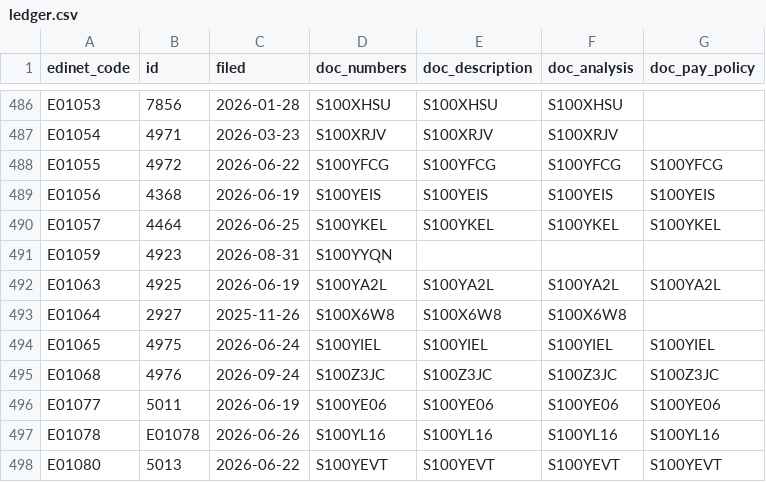
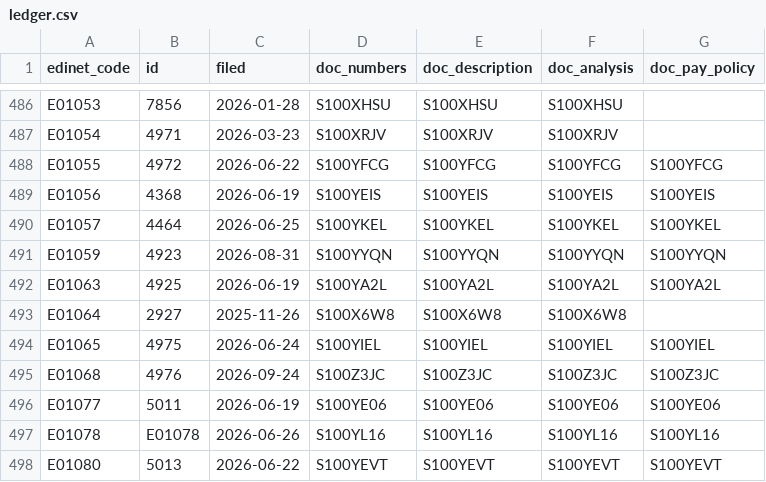
Before and after one commit to varmil/nenshu, a CSV file: pipeline/data/ledger.csv, drawn as a sheet; only a part is shown, gaps mark what is left out.

```diff
--- a/pipeline/data/ledger.csv
+++ b/pipeline/data/ledger.csv
@@ -490,3 +490,3 @@ E01056,4368,2026-06-19,S100YEIS,S100YEIS,S100YEIS,S100YEIS
 E01057,4464,2026-06-25,S100YKEL,S100YKEL,S100YKEL,S100YKEL
-E01059,4923,2026-08-31,S100YYQN,,,
+E01059,4923,2026-08-31,S100YYQN,S100YYQN,S100YYQN,S100YYQN
 E01063,4925,2026-06-19,S100YA2L,S100YA2L,S100YA2L,S100YA2L
```
Also changed, not shown: 3 other files.
